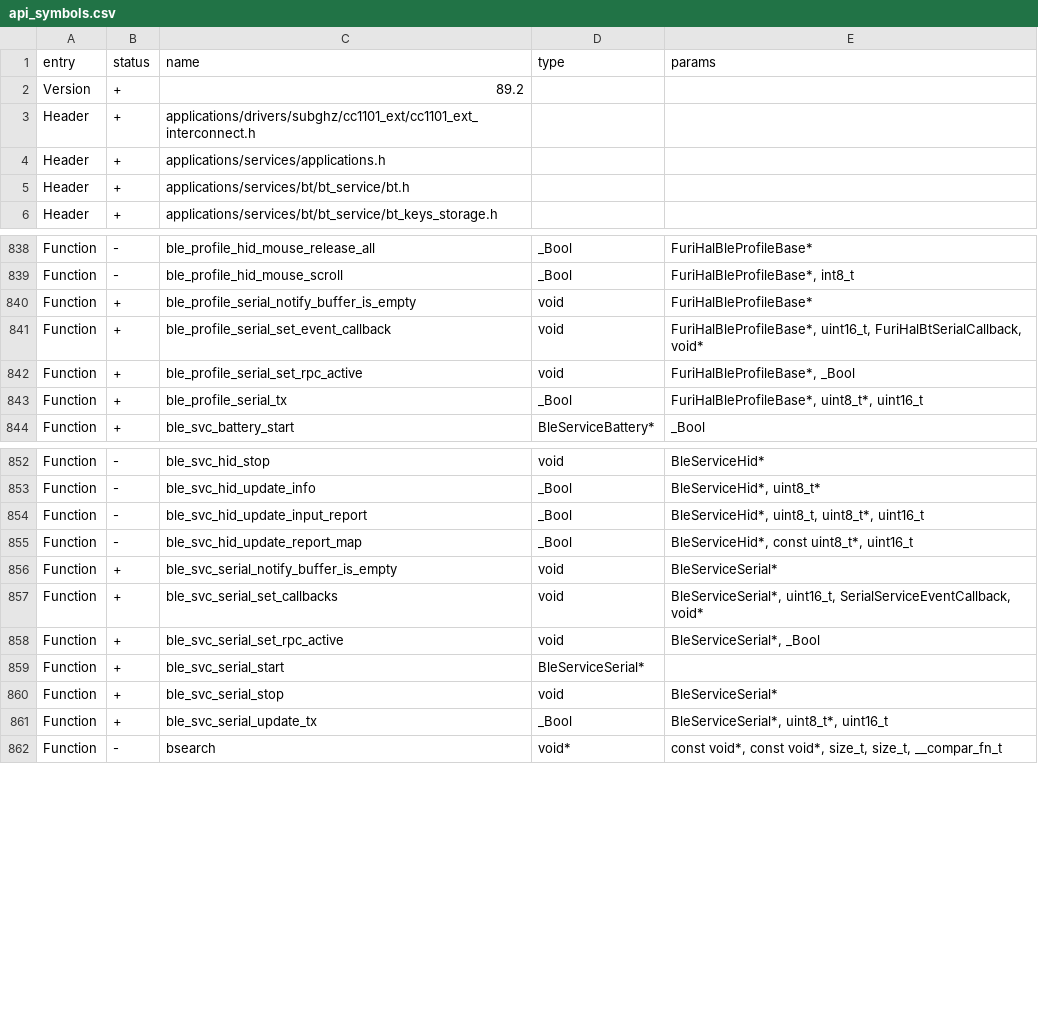
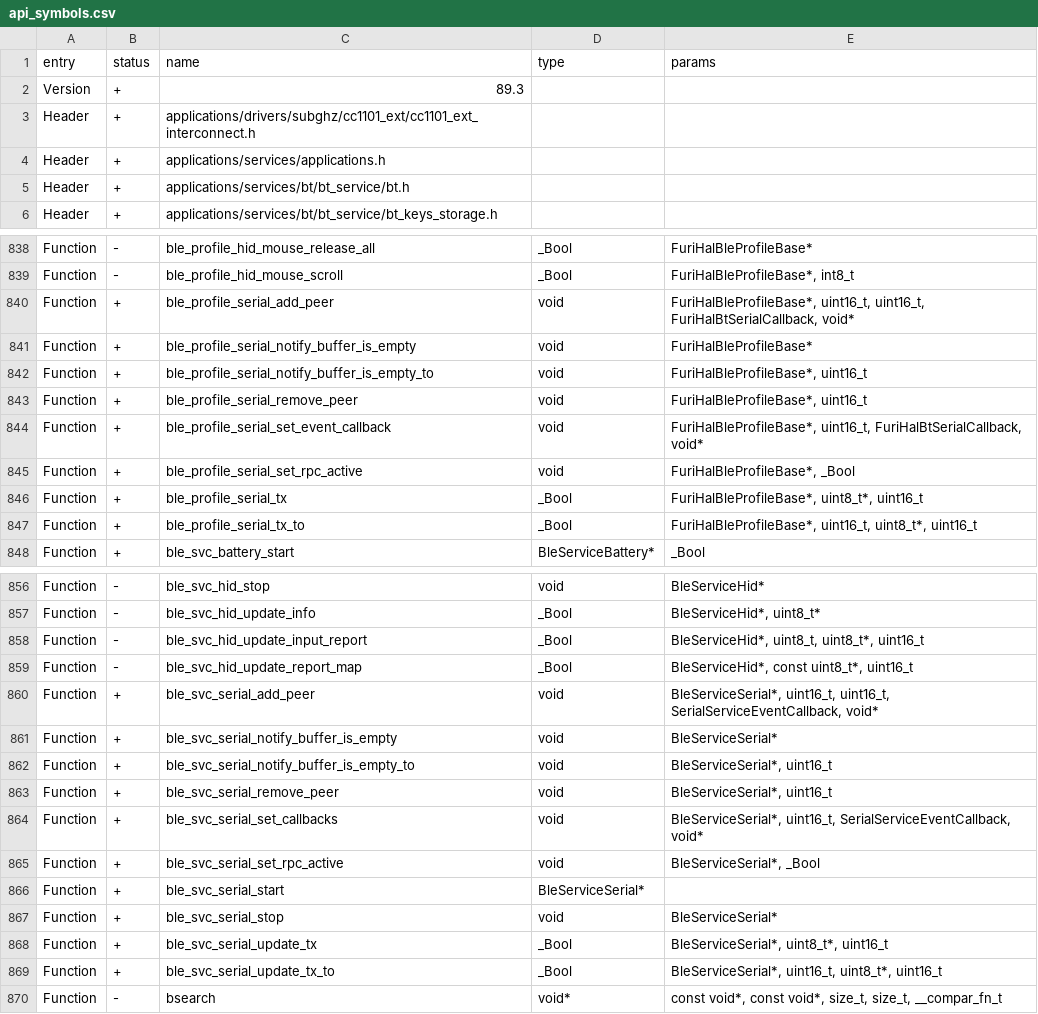
Before and after one commit to andresnalegre/Nikita-V8, a CSV file: targets/f7/api_symbols.csv, drawn as a sheet; only a part is shown, gaps mark what is left out.

```diff
--- a/targets/f7/api_symbols.csv
+++ b/targets/f7/api_symbols.csv
@@ -1,3 +1,3 @@
 entry,status,name,type,params
-Version,+,89.2,,
+Version,+,89.3,,
 Header,+,applications/drivers/subghz/cc1101_ext/cc1101_ext_interconnect.h,,
@@ -839,3 +839,6 @@ Function,-,ble_profile_hid_mouse_release_all,_Bool,FuriHalBleProfileBase*
 Function,-,ble_profile_hid_mouse_scroll,_Bool,"FuriHalBleProfileBase*, int8_t"
+Function,+,ble_profile_serial_add_peer,void,"FuriHalBleProfileBase*, uint16_t, uint16_t, FuriHalBtSerialCallback, void*"
 Function,+,ble_profile_serial_notify_buffer_is_empty,void,FuriHalBleProfileBase*
+Function,+,ble_profile_serial_notify_buffer_is_empty_to,void,"FuriHalBleProfileBase*, uint16_t"
+Function,+,ble_profile_serial_remove_peer,void,"FuriHalBleProfileBase*, uint16_t"
 Function,+,ble_profile_serial_set_event_callback,void,"FuriHalBleProfileBase*, uint16_t, FuriHalBtSerialCallback, void*"
@@ -843,2 +846,3 @@ Function,+,ble_profile_serial_set_rpc_active,void,"FuriHalBleProfileBase*, _Bool
 Function,+,ble_profile_serial_tx,_Bool,"FuriHalBleProfileBase*, uint8_t*, uint16_t"
+Function,+,ble_profile_serial_tx_to,_Bool,"FuriHalBleProfileBase*, uint16_t, uint8_t*, uint16_t"
 Function,+,ble_svc_battery_start,BleServiceBattery*,_Bool
@@ -855,3 +859,6 @@ Function,-,ble_svc_hid_update_input_report,_Bool,"BleServiceHid*, uint8_t, uint8
 Function,-,ble_svc_hid_update_report_map,_Bool,"BleServiceHid*, const uint8_t*, uint16_t"
+Function,+,ble_svc_serial_add_peer,void,"BleServiceSerial*, uint16_t, uint16_t, SerialServiceEventCallback, void*"
 Function,+,ble_svc_serial_notify_buffer_is_empty,void,BleServiceSerial*
+Function,+,ble_svc_serial_notify_buffer_is_empty_to,void,"BleServiceSerial*, uint16_t"
+Function,+,ble_svc_serial_remove_peer,void,"BleServiceSerial*, uint16_t"
 Function,+,ble_svc_serial_set_callbacks,void,"BleServiceSerial*, uint16_t, SerialServiceEventCallback, void*"
@@ -861,2 +868,3 @@ Function,+,ble_svc_serial_stop,void,BleServiceSerial*
 Function,+,ble_svc_serial_update_tx,_Bool,"BleServiceSerial*, uint8_t*, uint16_t"
+Function,+,ble_svc_serial_update_tx_to,_Bool,"BleServiceSerial*, uint16_t, uint8_t*, uint16_t"
 Function,-,bsearch,void*,"const void*, const void*, size_t, size_t, __compar_fn_t"
```
Also changed, not shown: 9 other files.
